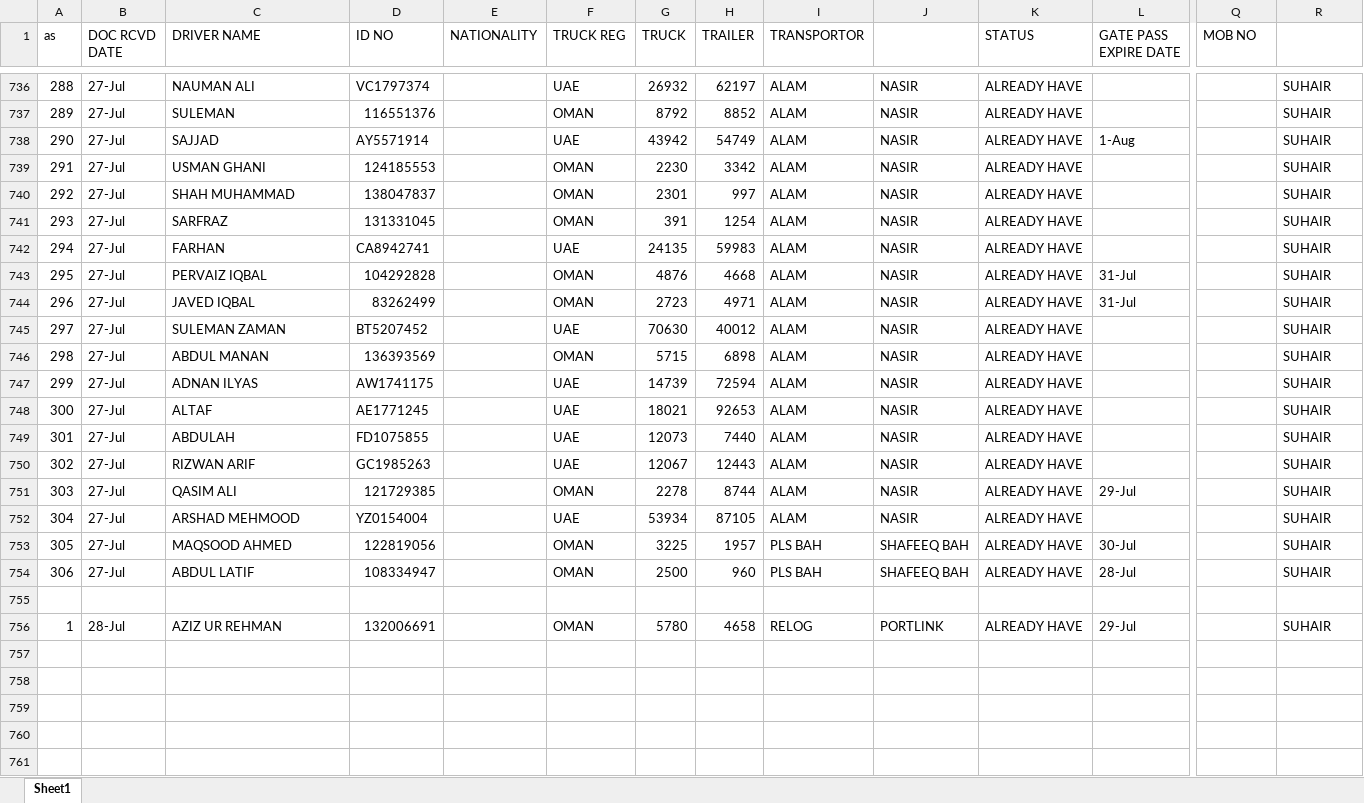
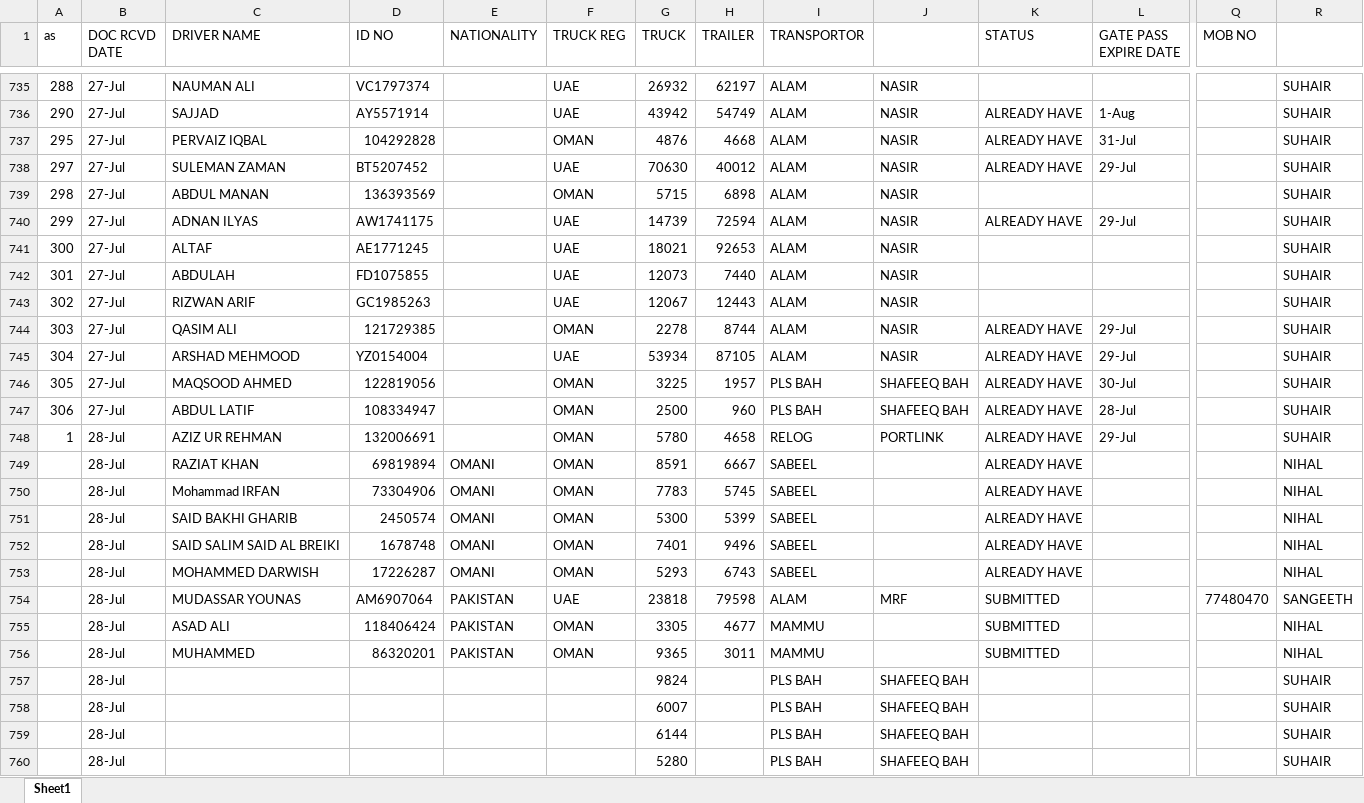
Before and after one commit to connectharundas/global-pacific-truck-search, an Excel workbook: data/sampledata.xlsx, sheet Sheet1, drawn as a sheet; only a part is shown, gaps mark what is left out; values as stored, in another font and other column widths than the file's, no cell formats; removed rows and columns are numbered as before the commit, all else as after; rows hold the shown columns only; the diff covers the shown part only; the diff names each change by its address in the sheet, - before the commit and + after, or states it on an @@ line.

```diff
--- a/data/sampledata.xlsx (sheet Sheet1)
+++ b/data/sampledata.xlsx (sheet Sheet1)
-K735 (STATUS): ALREADY HAVE
+K735 (STATUS): (empty)
-row 737: 289 | 27-Jul | SULEMAN | 116551376 |  | OMAN | 8792 | 8852 | ALAM | NASIR | ALREADY HAVE |  |  | SUHAIR
-row 739: 291 | 27-Jul | USMAN GHANI | 124185553 |  | OMAN | 2230 | 3342 | ALAM | NASIR | ALREADY HAVE |  |  | SUHAIR
-row 740: 292 | 27-Jul | SHAH MUHAMMAD | 138047837 |  | OMAN | 2301 | 997 | ALAM | NASIR | ALREADY HAVE |  |  | SUHAIR
-row 741: 293 | 27-Jul | SARFRAZ | 131331045 |  | OMAN | 391 | 1254 | ALAM | NASIR | ALREADY HAVE |  |  | SUHAIR
-row 742: 294 | 27-Jul | FARHAN | CA8942741 |  | UAE | 24135 | 59983 | ALAM | NASIR | ALREADY HAVE |  |  | SUHAIR
-row 744: 296 | 27-Jul | JAVED IQBAL | 83262499 |  | OMAN | 2723 | 4971 | ALAM | NASIR | ALREADY HAVE | 31-Jul |  | SUHAIR
-L738 (GATE PASS EXPIRE DATE): (empty)
+L738 (GATE PASS EXPIRE DATE): 29-Jul
-K739 (STATUS): ALREADY HAVE
+K739 (STATUS): (empty)
-L740 (GATE PASS EXPIRE DATE): (empty)
+L740 (GATE PASS EXPIRE DATE): 29-Jul
-K741:K743 (STATUS): ALREADY HAVE
+K741:K743 (STATUS): (empty)
-L745 (GATE PASS EXPIRE DATE): (empty)
+L745 (GATE PASS EXPIRE DATE): 29-Jul
-row 755: (empty)
+row 749:  | 28-Jul | RAZIAT KHAN | 69819894 | OMANI | OMAN | 8591 | 6667 | SABEEL |  | ALREADY HAVE |  |  | NIHAL
+row 750:  | 28-Jul | Mohammad IRFAN | 73304906 | OMANI | OMAN | 7783 | 5745 | SABEEL |  | ALREADY HAVE |  |  | NIHAL
+row 751:  | 28-Jul | SAID BAKHI GHARIB | 2450574 | OMANI | OMAN | 5300 | 5399 | SABEEL |  | ALREADY HAVE |  |  | NIHAL
+row 752:  | 28-Jul | SAID SALIM SAID AL BREIKI | 1678748 | OMANI | OMAN | 7401 | 9496 | SABEEL |  | ALREADY HAVE |  |  | NIHAL
+row 753:  | 28-Jul | MOHAMMED DARWISH | 17226287 | OMANI | OMAN | 5293 | 6743 | SABEEL |  | ALREADY HAVE |  |  | NIHAL
+row 754:  | 28-Jul | MUDASSAR YOUNAS | AM6907064 | PAKISTAN | UAE | 23818 | 79598 | ALAM | MRF | SUBMITTED |  | 77480470 | SANGEETH
+row 755:  | 28-Jul | ASAD ALI | 118406424 | PAKISTAN | OMAN | 3305 | 4677 | MAMMU |  | SUBMITTED |  |  | NIHAL
+row 756:  | 28-Jul | MUHAMMED | 86320201 | PAKISTAN | OMAN | 9365 | 3011 | MAMMU |  | SUBMITTED |  |  | NIHAL
+row 757:  | 28-Jul |  |  |  |  | 9824 |  | PLS BAH | SHAFEEQ BAH |  |  |  | SUHAIR
+row 758:  | 28-Jul |  |  |  |  | 6007 |  | PLS BAH | SHAFEEQ BAH |  |  |  | SUHAIR
+row 759:  | 28-Jul |  |  |  |  | 6144 |  | PLS BAH | SHAFEEQ BAH |  |  |  | SUHAIR
+row 760:  | 28-Jul |  |  |  |  | 5280 |  | PLS BAH | SHAFEEQ BAH |  |  |  | SUHAIR
```
Also changed, not shown: 1 removed row and 411 edited cells elsewhere in this sheet, cell formats.
